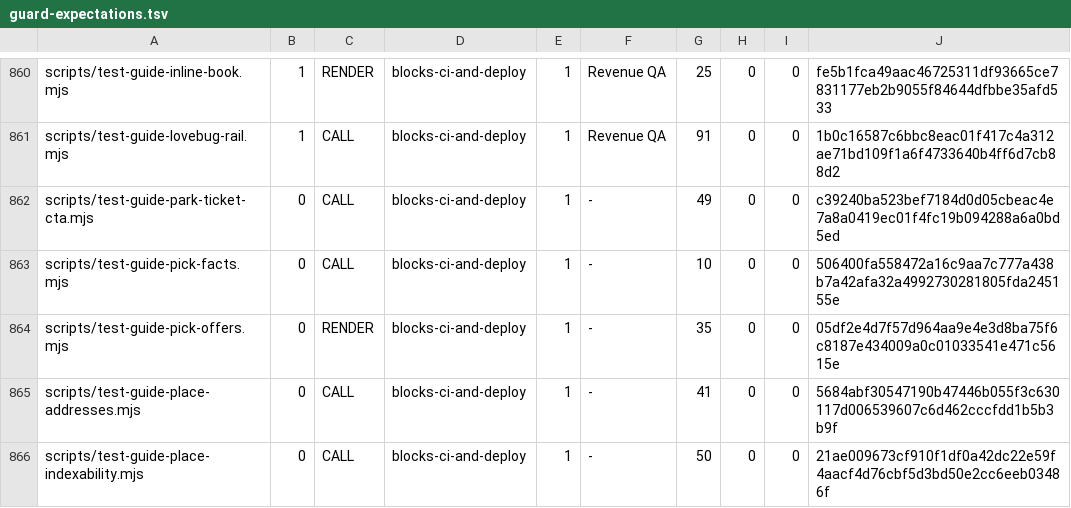
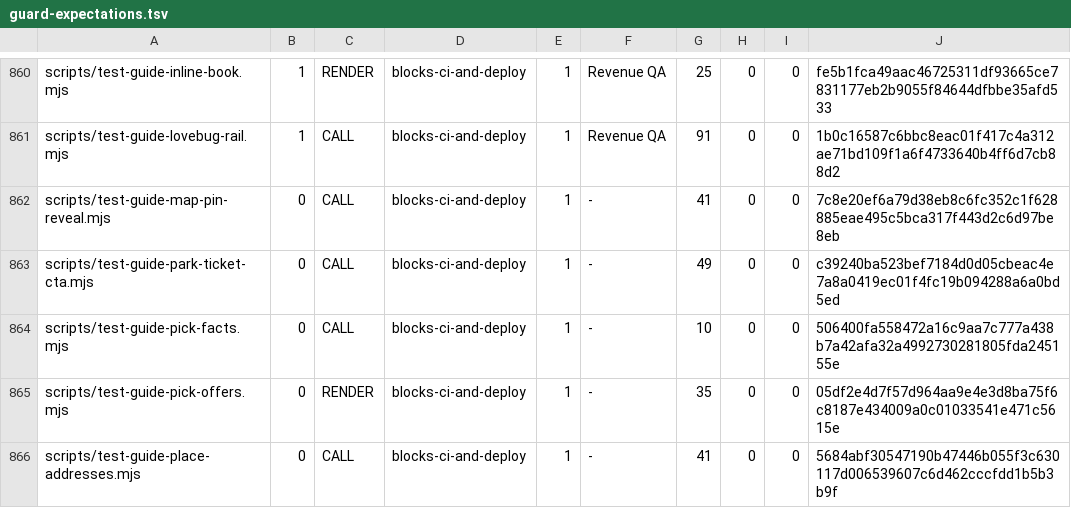
Before and after one commit to wallstreethyena/Wayfind, a TSV file: scripts/lib/guard-expectations.tsv, drawn as a sheet; only a part is shown, gaps mark what is left out; the shorter side is filled out with more unchanged rows.

```diff
--- a/scripts/lib/guard-expectations.tsv
+++ b/scripts/lib/guard-expectations.tsv
@@ -861,2 +861,3 @@ scripts/test-guide-inline-book.mjs	1	RENDER	blocks-ci-and-deploy	1	Revenue QA	25
 scripts/test-guide-lovebug-rail.mjs	1	CALL	blocks-ci-and-deploy	1	Revenue QA	91	0	0	1b0c16587c6bbc8eac01f417c4a312ae71bd109f1a6f4733640b4ff6d7cb88d2
+scripts/test-guide-map-pin-reveal.mjs	0	CALL	blocks-ci-and-deploy	1	-	41	0	0	7c8e20ef6a79d38eb8c6fc352c1f628885eae495c5bca317f443d2c6d97be8eb
 scripts/test-guide-park-ticket-cta.mjs	0	CALL	blocks-ci-and-deploy	1	-	49	0	0	c39240ba523bef7184d0d05cbeac4e7a8a0419ec01f4fc19b094288a6a0bd5ed
```
Also changed, not shown: 6 other files.
